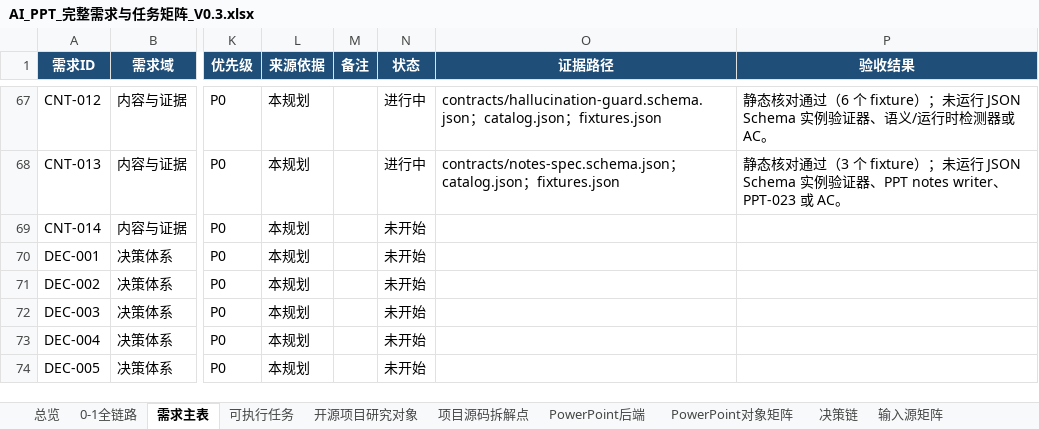
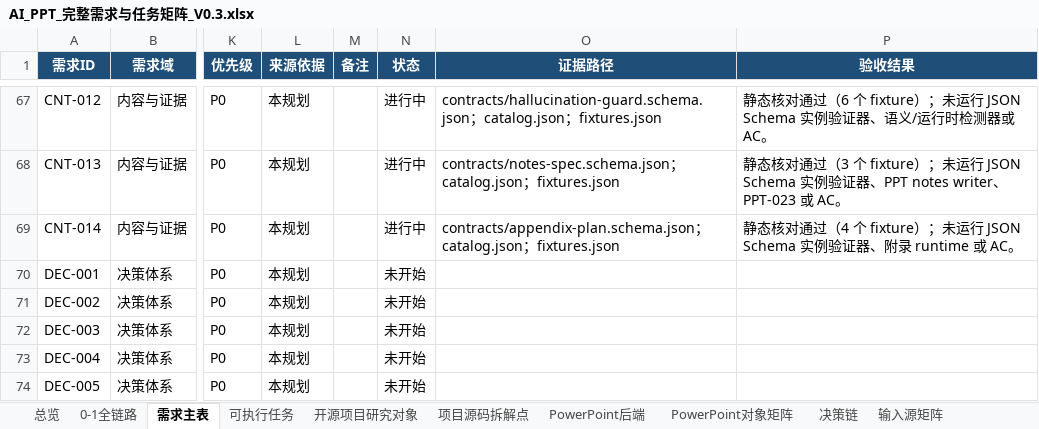
Before and after one commit to XXYoLoong/YoloongPPT, an Excel workbook: AI_PPT_完整需求与任务矩阵_V0.3.xlsx, sheet 需求主表, drawn as a sheet; only a part is shown, gaps mark what is left out; values as stored, in another font and other column widths than the file's, no borders; conditional formats and table styles not drawn; the diff names each change by its address in the sheet, - before the commit and + after, or states it on an @@ line.

```diff
--- a/AI_PPT_完整需求与任务矩阵_V0.3.xlsx (sheet 需求主表)
+++ b/AI_PPT_完整需求与任务矩阵_V0.3.xlsx (sheet 需求主表)
-N69 (状态): 未开始
+N69 (状态): 进行中
-O69 (证据路径): (empty)
+O69 (证据路径): contracts/appendix-plan.schema.json；catalog.json；fixtures.json
-P69 (验收结果): (empty)
+P69 (验收结果): 静态核对通过（4 个 fixture）；未运行 JSON Schema 实例验证器、附录 runtime 或 AC。
```
Also changed, not shown: sheet 可执行任务, charts or pictures, 6 other files.
